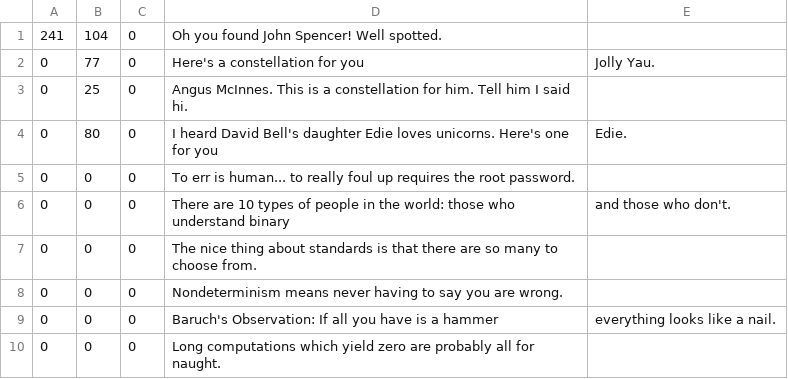
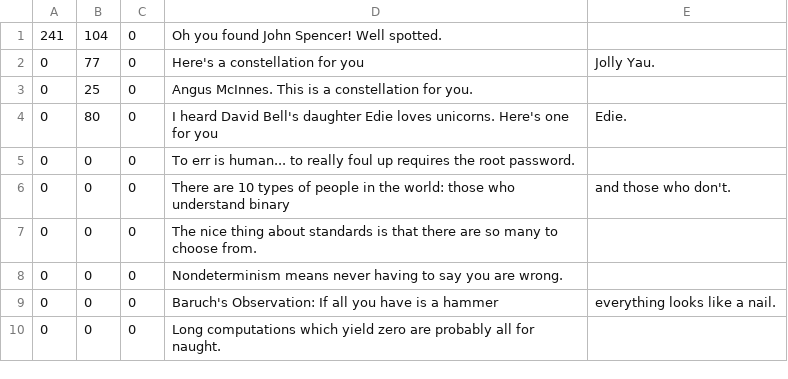
Before and after one commit to mage0r/Tapestry-Control, a CSV file: data/fortune.csv, drawn as a sheet; only a part is shown.

Commit message:
Updated the Fortune file

```diff
--- a/data/fortune.csv
+++ b/data/fortune.csv
@@ -2,3 +2,3 @@
 0,77,0,Here's a constellation for you, Jolly Yau.
-0,25,0,Angus McInnes. This is a constellation for him. Tell him I said hi.
+0,25,0,Angus McInnes. This is a constellation for you.
 0,80,0,I heard David Bell's daughter Edie loves unicorns. Here's one for you, Edie.
```
